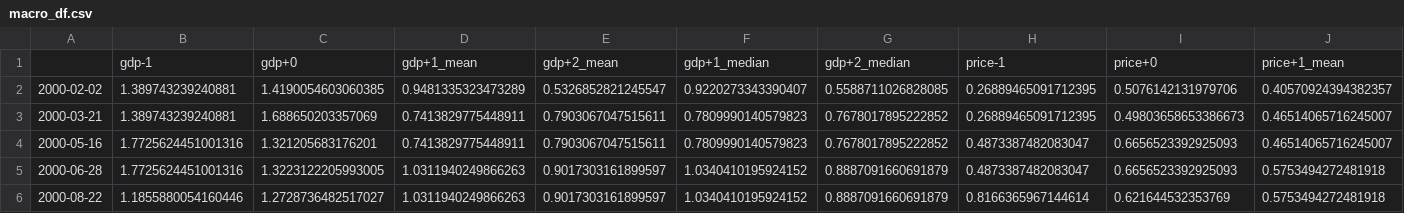
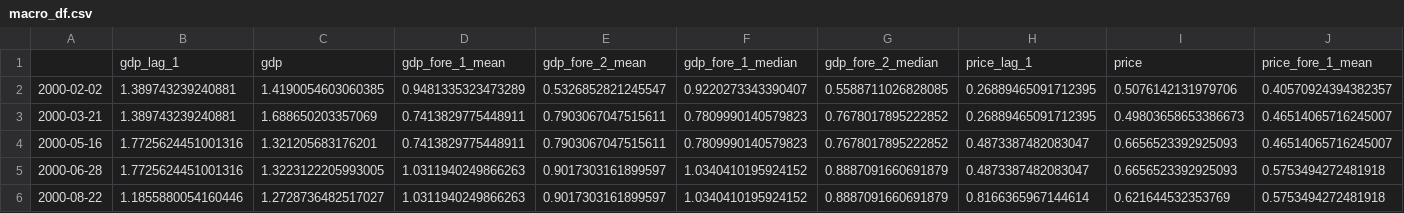
Before and after one commit to lightlySkewed/FOMC_Sentiment_Macro_Data, a CSV file: macro_df.csv, drawn as a sheet; only a part is shown; removed rows and columns are numbered as before the commit, all else as after; rows hold the shown columns only; the diff names each change by its address in the sheet, - before the commit and + after, or states it on an @@ line.

```diff
--- a/macro_df.csv
+++ b/macro_df.csv
-row 1:  | gdp-1 | gdp+0 | gdp+1_mean | gdp+2_mean | gdp+1_median | gdp+2_median | price-1 | price+0 | price+1_mean
+row 1:  | gdp_lag_1 | gdp | gdp_fore_1_mean | gdp_fore_2_mean | gdp_fore_1_median | gdp_fore_2_median | price_lag_1 | price | price_fore_1_mean
```
Also changed, not shown: 1 other file.
